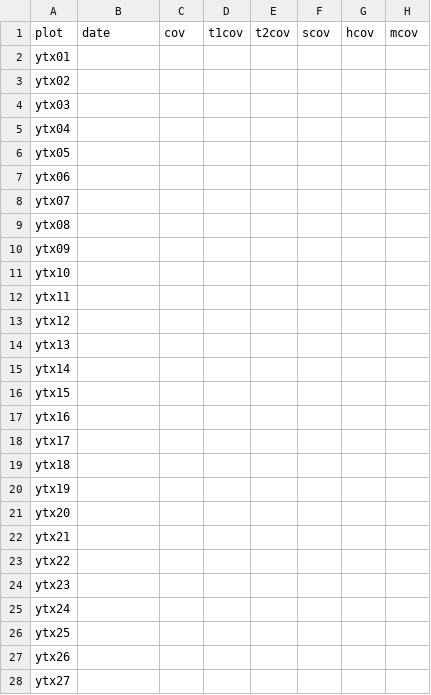
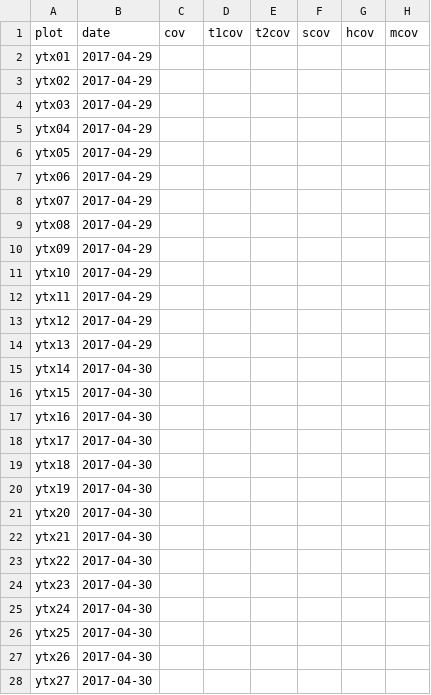
Before and after one commit to kardinal-eros/vegsoup-data, a CSV file: ybbs and türnitz prealps dta/sites wide.csv, drawn as a sheet; only a part is shown; the diff covers the shown part only; the diff names each change by its address in the sheet, - before the commit and + after, or states it on an @@ line.

Commit message:
added date

```diff
--- a/ybbs and türnitz prealps dta/sites wide.csv
+++ b/ybbs and türnitz prealps dta/sites wide.csv
-B2:B14 (date): (empty)
+B2:B14 (date): 2017-04-29
-B15:B28 (date): (empty)
+B15:B28 (date): 2017-04-30
```
Also changed, not shown: 52 edited cells elsewhere in this file.
